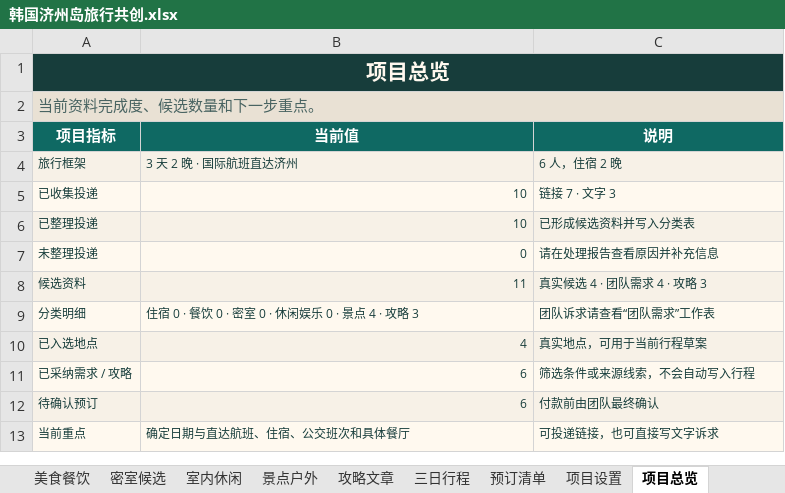
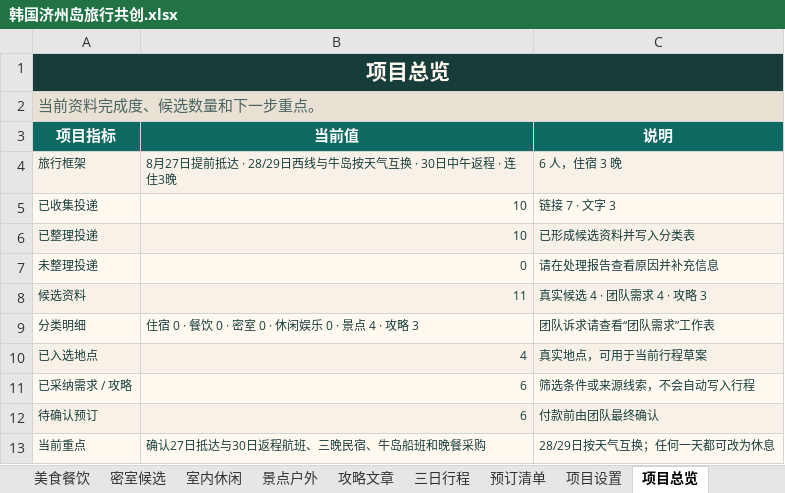
Before and after one commit to ykh-1412/travel-co-creation-studio, an Excel workbook: outputs/019fa660-42f1-74a1-ab98-31c99abb6300/韩国济州岛旅行共创.xlsx, sheet 项目总览, drawn as a sheet; values as stored, in another font and other column widths than the file's, no borders; the diff names each change by its address in the sheet, - before the commit and + after, or states it on an @@ line.

```diff
--- a/outputs/019fa660-42f1-74a1-ab98-31c99abb6300/韩国济州岛旅行共创.xlsx (sheet 项目总览)
+++ b/outputs/019fa660-42f1-74a1-ab98-31c99abb6300/韩国济州岛旅行共创.xlsx (sheet 项目总览)
-B4 (当前值): 3 天 2 晚 · 国际航班直达济州
+B4 (当前值): 8月27日提前抵达 · 28/29日西线与牛岛按天气互换 · 30日中午返程 · 连住3晚
-C4 (说明): 6 人，住宿 2 晚
+C4 (说明): 6 人，住宿 3 晚
-B13 (当前值): 确定日期与直达航班、住宿、公交班次和具体餐厅
+B13 (当前值): 确认27日抵达与30日返程航班、三晚民宿、牛岛船班和晚餐采购
-C13 (说明): 可投递链接，也可直接写文字诉求
+C13 (说明): 28/29日按天气互换；任何一天都可改为休息
```
Also changed, not shown: sheet 行程首页, sheet 三日行程, sheet 预订清单, sheet 项目设置, sheet 住宿候选, 5 other files.
